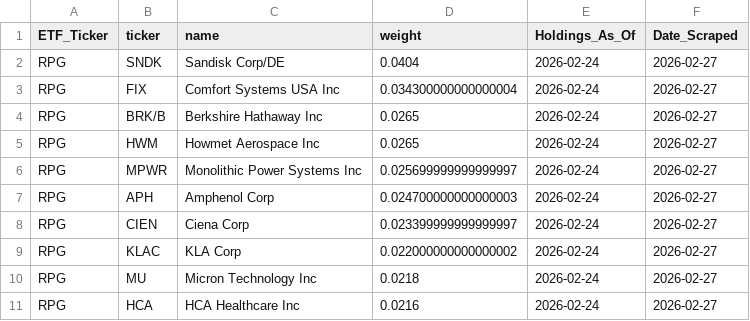
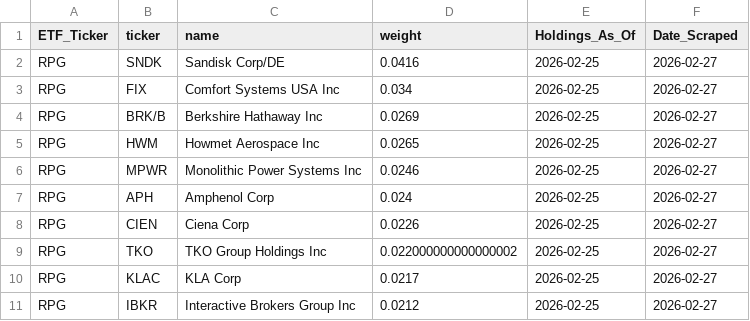
Before and after one commit to yieldchaser/etf-data, a CSV file: data/invesco_backup/RPG_official_backup.csv, drawn as a sheet.

```diff
--- a/data/invesco_backup/RPG_official_backup.csv
+++ b/data/invesco_backup/RPG_official_backup.csv
@@ -1,11 +1,11 @@
 ETF_Ticker,ticker,name,weight,Holdings_As_Of,Date_Scraped
-RPG,SNDK,Sandisk Corp/DE,0.0404,2026-02-24,2026-02-27
-RPG,FIX,Comfort Systems USA Inc,0.034300000000000004,2026-02-24,2026-02-27
-RPG,BRK/B,Berkshire Hathaway Inc,0.0265,2026-02-24,2026-02-27
-RPG,HWM,Howmet Aerospace Inc,0.0265,2026-02-24,2026-02-27
-RPG,MPWR,Monolithic Power Systems Inc,0.025699999999999997,2026-02-24,2026-02-27
-RPG,APH,Amphenol Corp,0.024700000000000003,2026-02-24,2026-02-27
-RPG,CIEN,Ciena Corp,0.023399999999999997,2026-02-24,2026-02-27
-RPG,KLAC,KLA Corp,0.022000000000000002,2026-02-24,2026-02-27
-RPG,MU,Micron Technology Inc,0.0218,2026-02-24,2026-02-27
-RPG,HCA,HCA Healthcare Inc,0.0216,2026-02-24,2026-02-27
+RPG,SNDK,Sandisk Corp/DE,0.0416,2026-02-25,2026-02-27
+RPG,FIX,Comfort Systems USA Inc,0.034,2026-02-25,2026-02-27
+RPG,BRK/B,Berkshire Hathaway Inc,0.0269,2026-02-25,2026-02-27
+RPG,HWM,Howmet Aerospace Inc,0.0265,2026-02-25,2026-02-27
+RPG,MPWR,Monolithic Power Systems Inc,0.0246,2026-02-25,2026-02-27
+RPG,APH,Amphenol Corp,0.024,2026-02-25,2026-02-27
+RPG,CIEN,Ciena Corp,0.0226,2026-02-25,2026-02-27
+RPG,TKO,TKO Group Holdings Inc,0.022000000000000002,2026-02-25,2026-02-27
+RPG,KLAC,KLA Corp,0.0217,2026-02-25,2026-02-27
+RPG,IBKR,Interactive Brokers Group Inc,0.0212,2026-02-25,2026-02-27
```
Also changed, not shown: data/history/2026/02/27/master_archive.csv, data/history/2026/02/27/raw_invesco_backups.csv, 13 other files.
